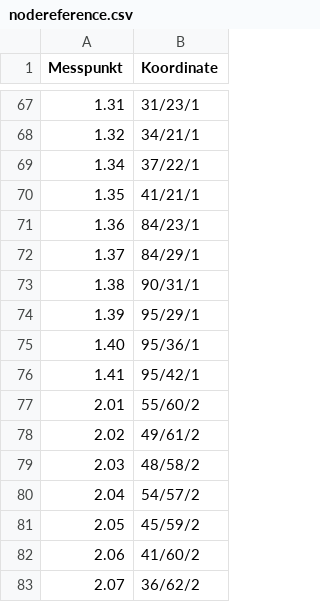
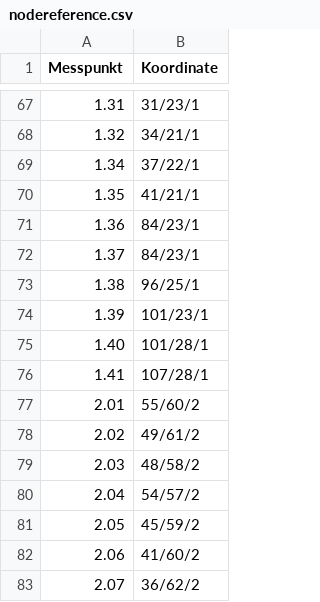
Before and after one commit to Campus-Positioning-System/csv-rewriter, a CSV file: nodereference.csv, drawn as a sheet; only a part is shown, gaps mark what is left out.

Commit message:
Updated Coordinates

```diff
--- a/nodereference.csv
+++ b/nodereference.csv
@@ -71,7 +71,7 @@ Messpunkt;Koordinate
 1.36;84/23/1
-1.37;84/29/1
-1.38;90/31/1
-1.39;95/29/1
-1.40;95/36/1
-1.41;95/42/1
+1.37;84/23/1
+1.38;96/25/1
+1.39;101/23/1
+1.40;101/28/1
+1.41;107/28/1
 2.01;55/60/2
```
